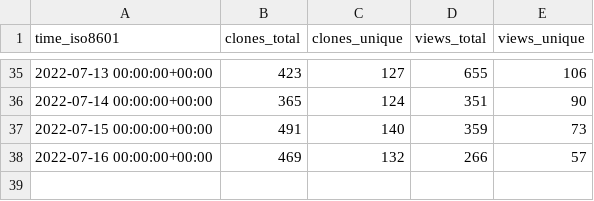
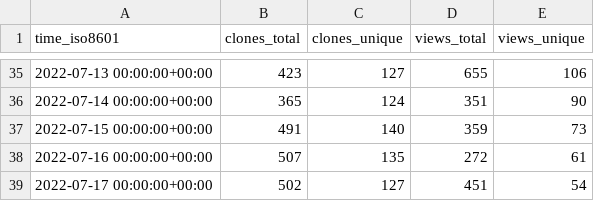
Before and after one commit to thesixnetwork/cli, a CSV file: ignite/cli/ghrs-data/views_clones_aggregate.csv, drawn as a sheet; only a part is shown, gaps mark what is left out.

```diff
--- a/ignite/cli/ghrs-data/views_clones_aggregate.csv
+++ b/ignite/cli/ghrs-data/views_clones_aggregate.csv
@@ -37,2 +37,3 @@ time_iso8601,clones_total,clones_unique,views_total,views_unique
 2022-07-15 00:00:00+00:00,491,140,359,73
-2022-07-16 00:00:00+00:00,469,132,266,57
+2022-07-16 00:00:00+00:00,507,135,272,61
+2022-07-17 00:00:00+00:00,502,127,451,54
```
Also changed, not shown: 1 other file.
